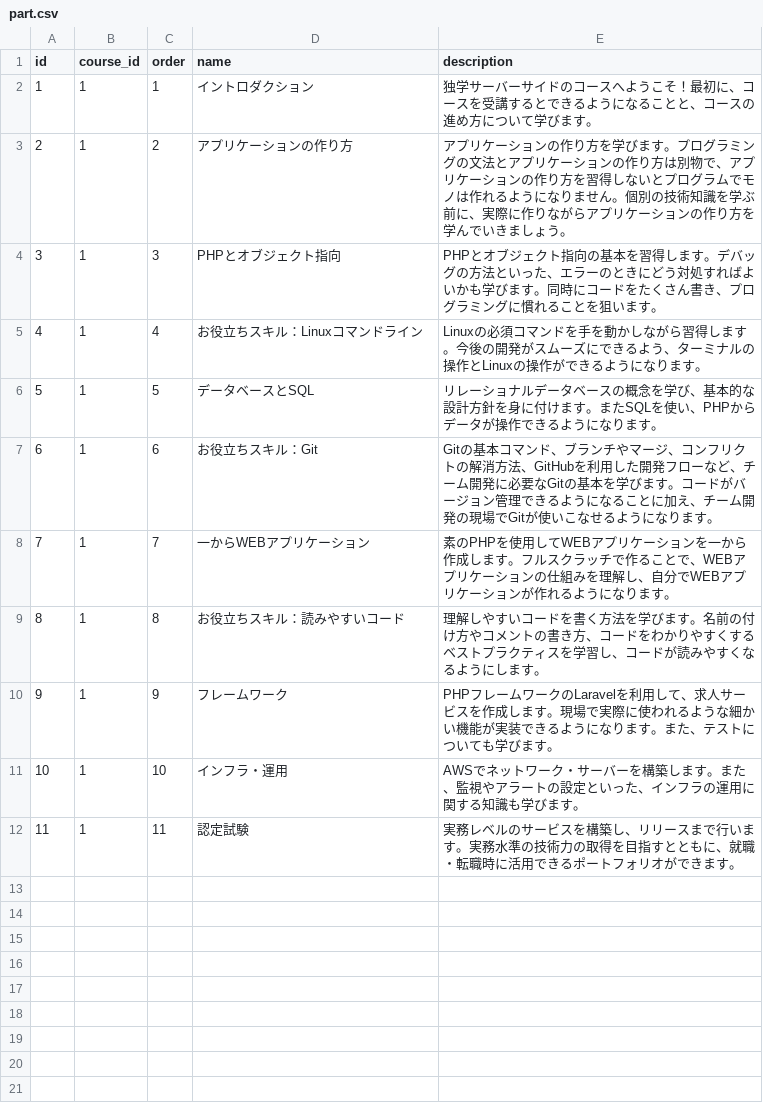
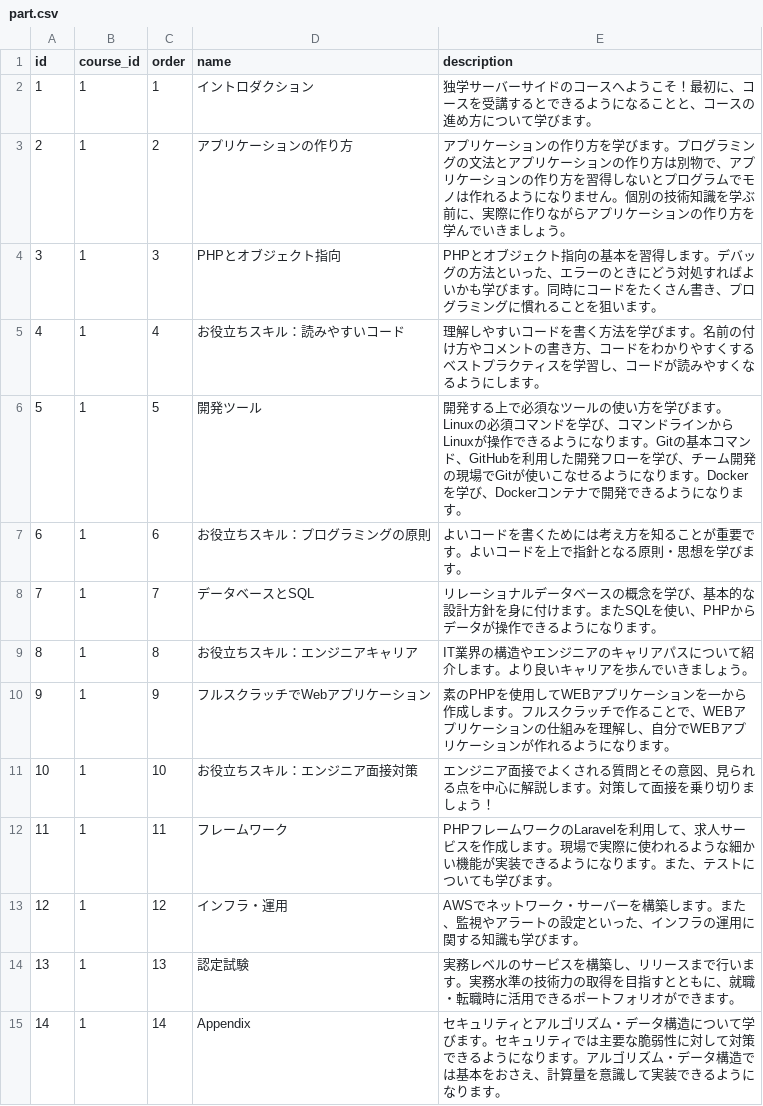
Before and after one commit to dokugaku-engineer/dokugaku-engineer, a CSV file: api/storage/app/public/lecture/part.csv, drawn as a sheet.

```diff
--- a/api/storage/app/public/lecture/part.csv
+++ b/api/storage/app/public/lecture/part.csv
@@ -4,9 +4,12 @@ id,course_id,order,name,description
 3,1,3,PHPとオブジェクト指向,PHPとオブジェクト指向の基本を習得します。デバッグの方法といった、エラーのときにどう対処すればよいかも学びます。同時にコードをたくさん書き、プログラミングに慣れることを狙います。
-4,1,4,お役立ちスキル：Linuxコマンドライン,Linuxの必須コマンドを手を動かしながら習得します。今後の開発がスムーズにできるよう、ターミナルの操作とLinuxの操作ができるようになります。
-5,1,5,データベースとSQL,リレーショナルデータベースの概念を学び、基本的な設計方針を身に付けます。またSQLを使い、PHPからデータが操作できるようになります。
-6,1,6,お役立ちスキル：Git,Gitの基本コマンド、ブランチやマージ、コンフリクトの解消方法、GitHubを利用した開発フローなど、チーム開発に必要なGitの基本を学びます。コードがバージョン管理できるようになることに加え、チーム開発の現場でGitが使いこなせるようになります。
-7,1,7,一からWEBアプリケーション,素のPHPを使用してWEBアプリケーションを一から作成します。フルスクラッチで作ることで、WEBアプリケーションの仕組みを理解し、自分でWEBアプリケーションが作れるようになります。
-8,1,8,お役立ちスキル：読みやすいコード,理解しやすいコードを書く方法を学びます。名前の付け方やコメントの書き方、コードをわかりやすくするベストプラクティスを学習し、コードが読みやすくなるようにします。
-9,1,9,フレームワーク,PHPフレームワークのLaravelを利用して、求人サービスを作成します。現場で実際に使われるような細かい機能が実装できるようになります。また、テストについても学びます。
-10,1,10,インフラ・運用,AWSでネットワーク・サーバーを構築します。また、監視やアラートの設定といった、インフラの運用に関する知識も学びます。
-11,1,11,認定試験,実務レベルのサービスを構築し、リリースまで行います。実務水準の技術力の取得を目指すとともに、就職・転職時に活用できるポートフォリオができます。
+4,1,4,お役立ちスキル：読みやすいコード,理解しやすいコードを書く方法を学びます。名前の付け方やコメントの書き方、コードをわかりやすくするベストプラクティスを学習し、コードが読みやすくなるようにします。
+5,1,5,開発ツール,開発する上で必須なツールの使い方を学びます。Linuxの必須コマンドを学び、コマンドラインからLinuxが操作できるようになります。Gitの基本コマンド、GitHubを利用した開発フローを学び、チーム開発の現場でGitが使いこなせるようになります。Dockerを学び、Dockerコンテナで開発できるようになります。
+6,1,6,お役立ちスキル：プログラミングの原則,よいコードを書くためには考え方を知ることが重要です。よいコードを上で指針となる原則・思想を学びます。
+7,1,7,データベースとSQL,リレーショナルデータベースの概念を学び、基本的な設計方針を身に付けます。またSQLを使い、PHPからデータが操作できるようになります。
+8,1,8,お役立ちスキル：エンジニアキャリア,IT業界の構造やエンジニアのキャリアパスについて紹介します。より良いキャリアを歩んでいきましょう。
+9,1,9,フルスクラッチでWebアプリケーション,素のPHPを使用してWEBアプリケーションを一から作成します。フルスクラッチで作ることで、WEBアプリケーションの仕組みを理解し、自分でWEBアプリケーションが作れるようになります。
+10,1,10,お役立ちスキル：エンジニア面接対策,エンジニア面接でよくされる質問とその意図、見られる点を中心に解説します。対策して面接を乗り切りましょう！
+11,1,11,フレームワーク,PHPフレームワークのLaravelを利用して、求人サービスを作成します。現場で実際に使われるような細かい機能が実装できるようになります。また、テストについても学びます。
+12,1,12,インフラ・運用,AWSでネットワーク・サーバーを構築します。また、監視やアラートの設定といった、インフラの運用に関する知識も学びます。
+13,1,13,認定試験,実務レベルのサービスを構築し、リリースまで行います。実務水準の技術力の取得を目指すとともに、就職・転職時に活用できるポートフォリオができます。
+14,1,14,Appendix,セキュリティとアルゴリズム・データ構造について学びます。セキュリティでは主要な脆弱性に対して対策できるようになります。アルゴリズム・データ構造では基本をおさえ、計算量を意識して実装できるようになります。
```
Also changed, not shown: api/storage/app/public/lecture/course.csv, api/storage/app/public/lecture/lesson.csv, 2 other files.
